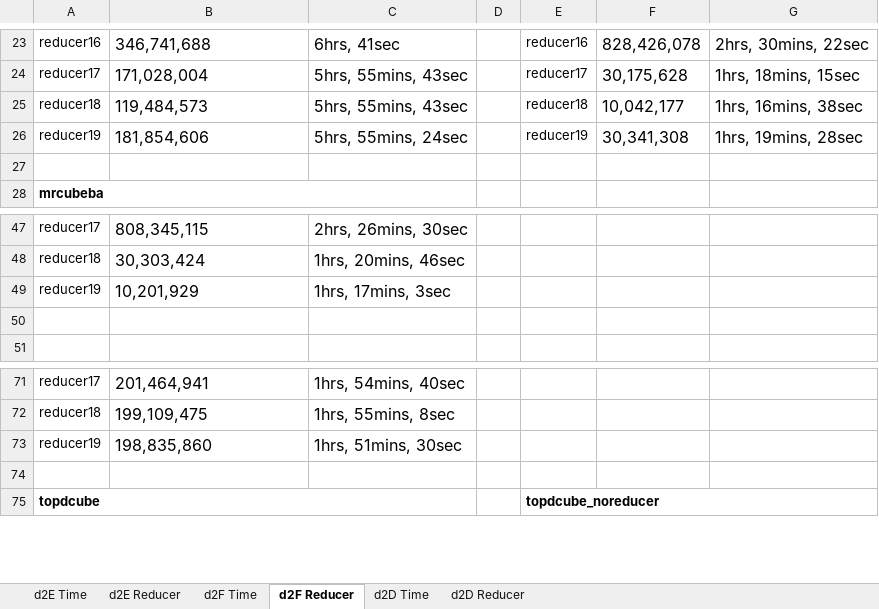
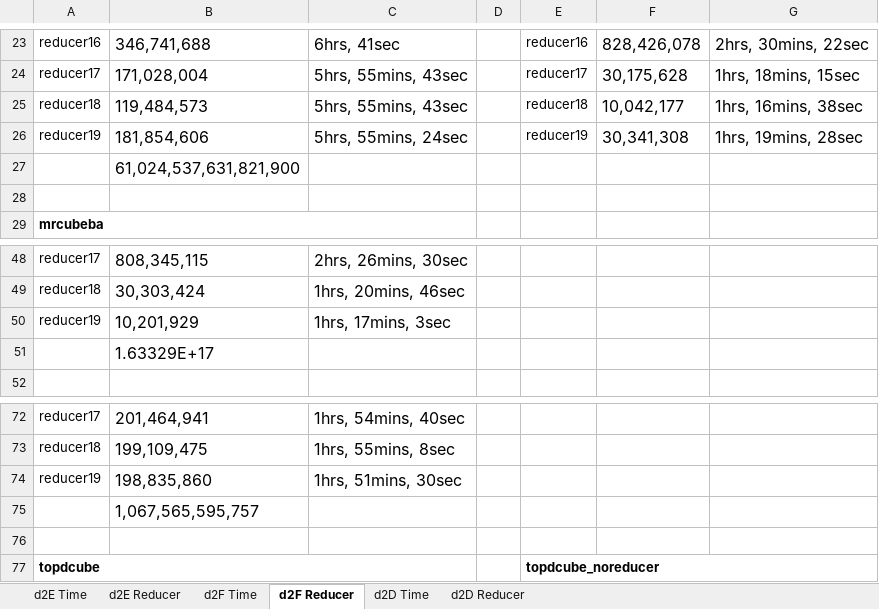
Before and after one commit to abcdmyz/MT, an Excel workbook: exp_result/d1_distinct_sysucloud.xlsx, sheet d2F Reducer, drawn as a sheet; only a part is shown, gaps mark what is left out; values as stored, in another font and other column widths than the file's, no borders; addresses are those after the commit; the diff names each change by its address in the sheet, - before the commit and + after, or states it on an @@ line.

```diff
--- a/exp_result/d1_distinct_sysucloud.xlsx (sheet d2F Reducer)
+++ b/exp_result/d1_distinct_sysucloud.xlsx (sheet d2F Reducer)
+row 27:  | 61,024,537,631,821,900
-B51: (empty)
+B51: 1.63329E+17
+row 75:  | 1,067,565,595,757
```
Also changed, not shown: 1 other file.
